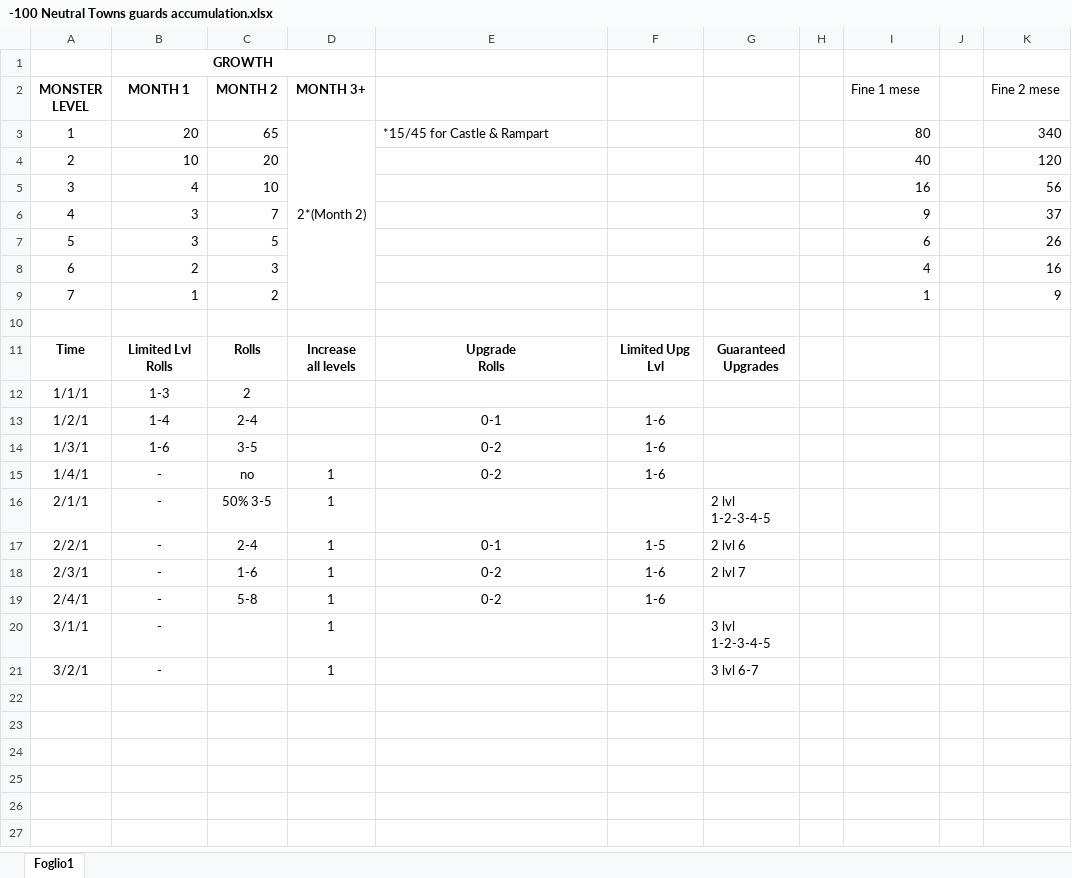
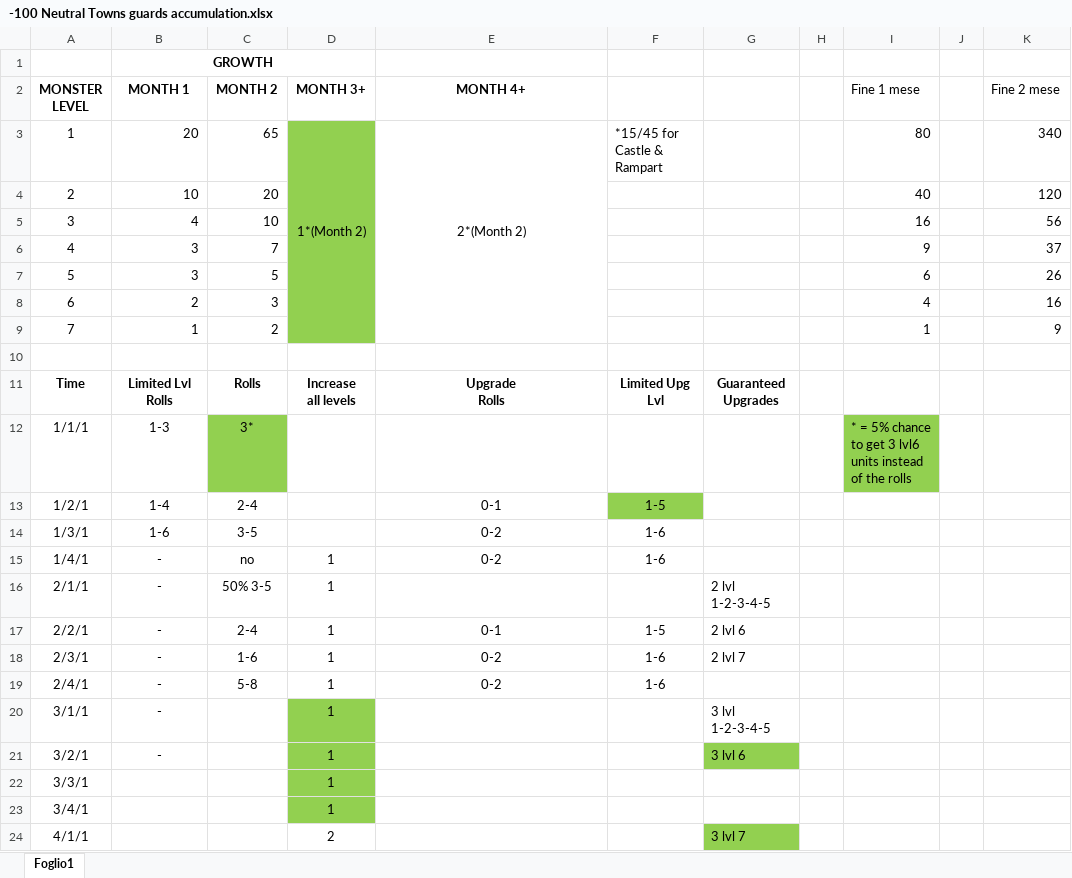
Before and after one commit to Archer30/Third-Upgrade-Mod, an Excel workbook: TUM Lite Enchanted/Data/s/-100 Neutral Towns guards accumulation.xlsx, sheet Foglio1, drawn as a sheet; values as stored, in another font and other column widths than the file's, no borders; the diff names each change by its address in the sheet, - before the commit and + after, or states it on an @@ line.

Commit message:
Release TUM Lite 2.3 & TUM Enchanted 1.4

```diff
--- a/TUM Lite Enchanted/Data/s/-100 Neutral Towns guards accumulation.xlsx (sheet Foglio1)
+++ b/TUM Lite Enchanted/Data/s/-100 Neutral Towns guards accumulation.xlsx (sheet Foglio1)
-E2: (empty)
+E2: MONTH 4+
-D3 (MONTH 3+): 2*(Month 2)
+D3 (MONTH 3+): 1*(Month 2)
-D3:D9 fill: none
+D3:D9 fill: #92D050
-E3 (MONTH 4+): *15/45 for Castle & Rampart
+E3 (MONTH 4+): 2*(Month 2)
-E3 alignment: left
+E3 alignment: center
+E3:E9 merged
-F3: (empty)
+F3: *15/45 for Castle & Rampart
-C12 (MONTH 2): 2
+C12 (MONTH 2): 3*
-C12 fill: none
+C12 fill: #92D050
-I12 (Fine 1 mese): (empty)
+I12 (Fine 1 mese): * = 5% chance to get 3 lvl6 units instead of the rolls
-I12 fill: none
+I12 fill: #92D050
-F13: 1-6
+F13: 1-5
-F13 fill: none
+F13 fill: #92D050
-D20:D21 fill: none
+D20:D21 fill: #92D050
-G21: 3 lvl 6-7
+G21: 3 lvl 6
-G21 fill: none
+G21 fill: #92D050
+row 22: 3/3/1 |  |  | 1
+row 23: 3/4/1 |  |  | 1
+row 24: 4/1/1 |  |  | 2 |  |  | 3 lvl 7
```
Also changed, not shown: 3 other files.
